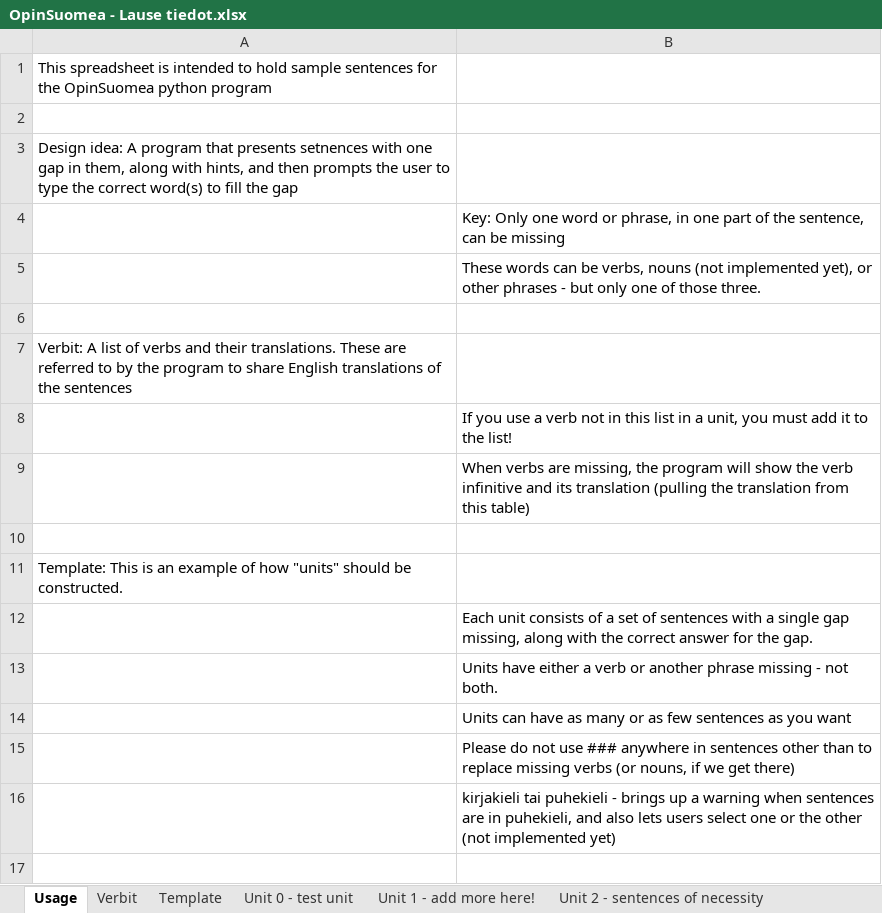
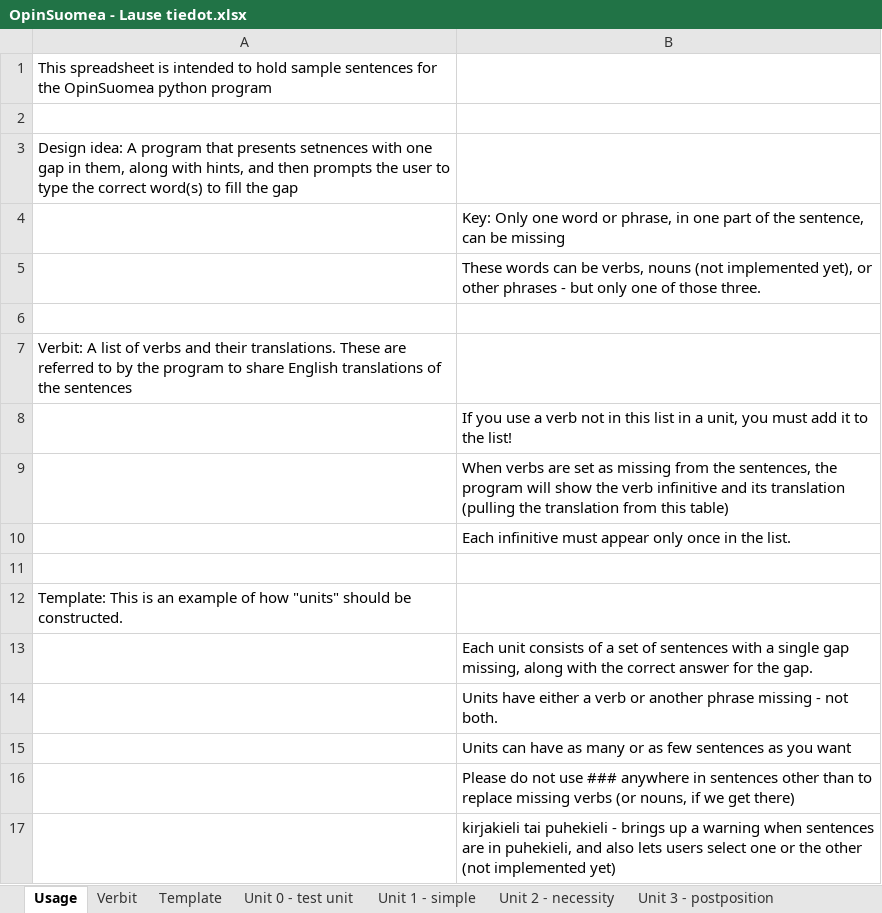
Before and after one commit to F-Stop/opinsuomea, an Excel workbook: data/OpinSuomea - Lause tiedot.xlsx, sheet Usage, drawn as a sheet; values as stored, in another font and other column widths than the file's, no borders; charts and pictures not drawn; the diff names each change by its address in the sheet, - before the commit and + after, or states it on an @@ line.

```diff
--- a/data/OpinSuomea - Lause tiedot.xlsx (sheet Usage)
+++ b/data/OpinSuomea - Lause tiedot.xlsx (sheet Usage)
-sheet tab: Unit 1 - add more here!
+sheet tab: Unit 1 - simple
-sheet tab: Unit 2 - sentences of necessity
+sheet tab: Unit 2 - necessity
+sheet tab: Unit 3 - postposition
-B9: …verbs are missing, the program…
+B9: …verbs are set as missing from the sentences, the program…
+row 10:  | Each infinitive must appear only once in the list.
```
Also changed, not shown: sheet Unit 1 - simple, sheet Unit 2 - necessity, charts or pictures, 3 other files.
